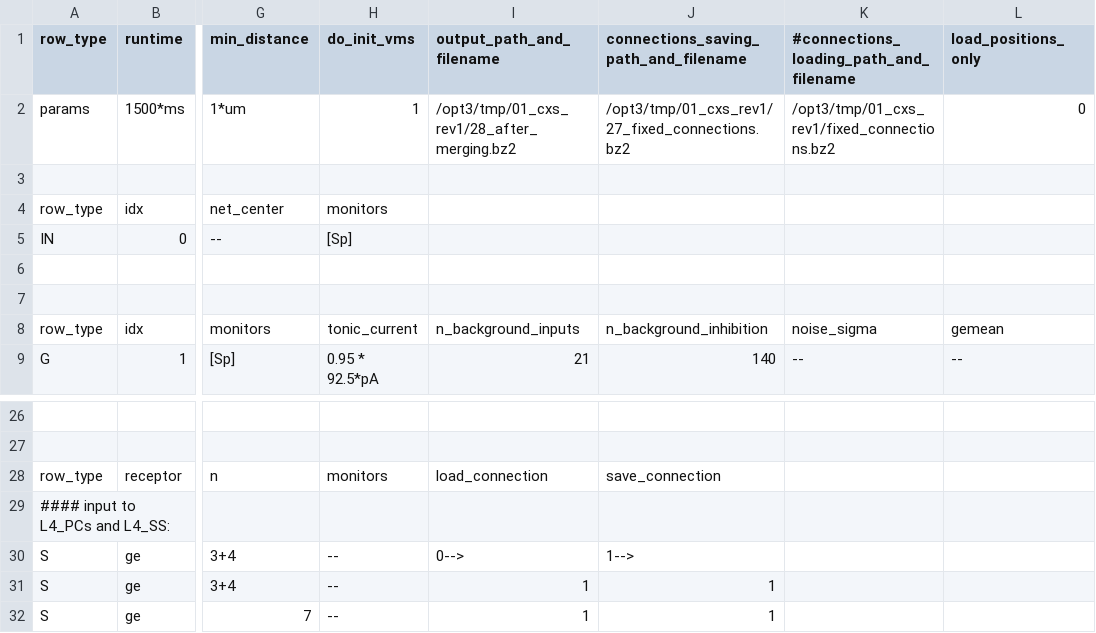
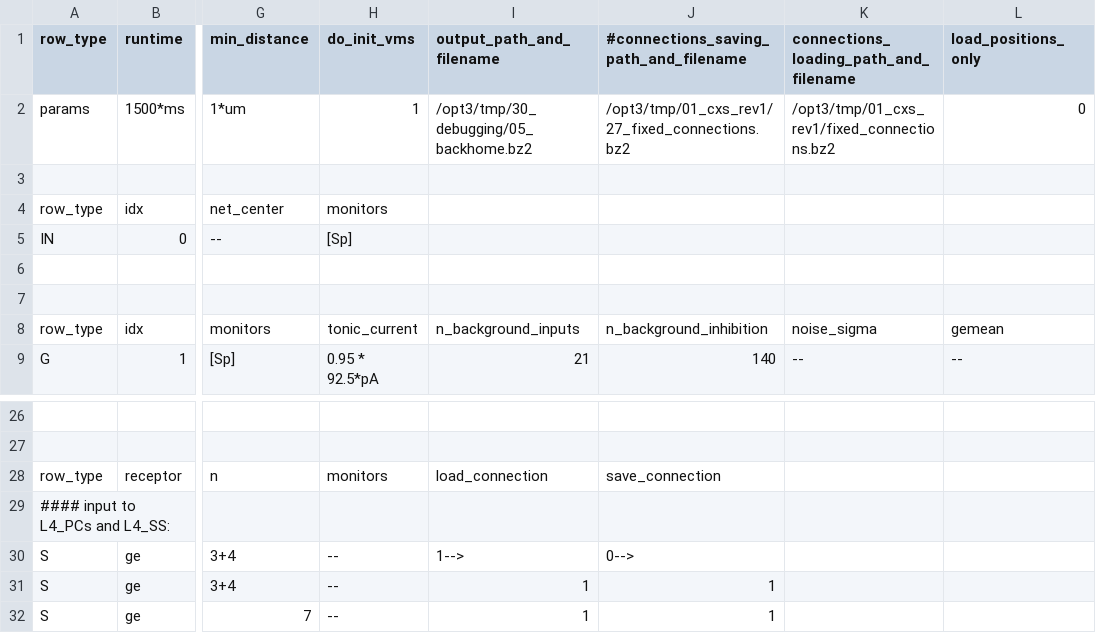
Before and after one commit to VisualNeuroscience-UH/CxSystem, a CSV file: config_files/Markram_config_file_EIF.csv, drawn as a sheet; only a part is shown, gaps mark what is left out; the diff names each change by its address in the sheet, - before the commit and + after, or states it on an @@ line.

```diff
--- a/config_files/Markram_config_file_EIF.csv
+++ b/config_files/Markram_config_file_EIF.csv
-J1: connections_saving_path_and_filename
+J1: #connections_saving_path_and_filename
-K1: #connections_loading_path_and_filename
+K1: connections_loading_path_and_filename
-I2 (output_path_and_filename): /opt3/tmp/01_cxs_rev1/28_after_merging.bz2
+I2 (output_path_and_filename): /opt3/tmp/30_debugging/05_backhome.bz2
-I30 (output_path_and_filename): 0-->
+I30 (output_path_and_filename): 1-->
-J30: 1-->
+J30: 0-->
```
Also changed, not shown: config_files/Markram_config_file_ADEX.csv, config_files/Physiological_Parameters_EIF.csv, 4 other files.
